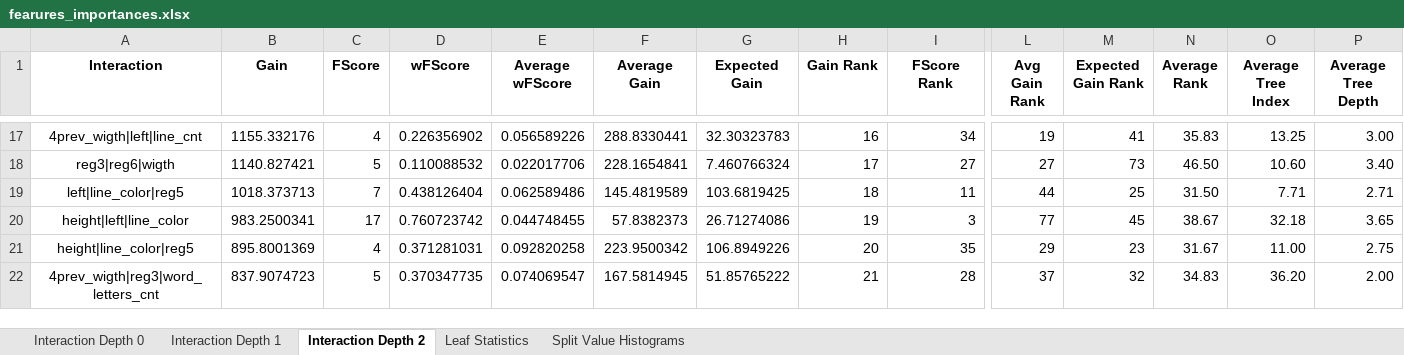
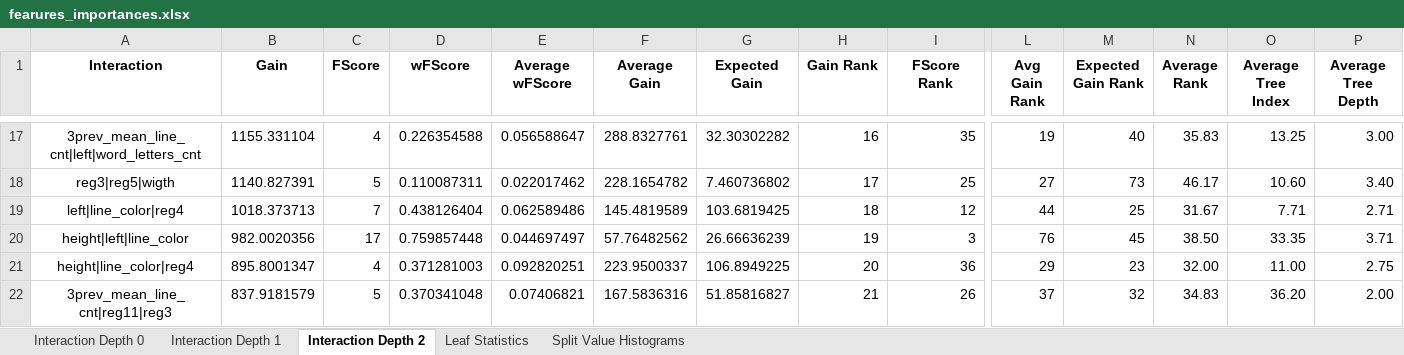
Before and after one commit to NastyBoget/document_structure_extraction, an Excel workbook: fearures_importances.xlsx, sheet Interaction Depth 2, drawn as a sheet; only a part is shown, gaps mark what is left out; values as stored, in another font and other column widths than the file's, no borders; removed rows and columns are numbered as before the commit, all else as after; rows hold the shown columns only; the diff covers the shown part only; the diff names each change by its address in the sheet, - before the commit and + after, or states it on an @@ line.

Commit message:
mean amount words 0.860291627186815

```diff
--- a/fearures_importances.xlsx (sheet Interaction Depth 2)
+++ b/fearures_importances.xlsx (sheet Interaction Depth 2)
-A17 (Interaction): 4prev_wigth|left|line_cnt
+A17 (Interaction): 3prev_mean_line_cnt|left|word_letters_cnt
-B17 (Gain): 1155.332176
+B17 (Gain): 1155.331104
-D17 (wFScore): 0.226356902
+D17 (wFScore): 0.226354588
-E17 (Average wFScore): 0.056589226
+E17 (Average wFScore): 0.056588647
-F17 (Average Gain): 288.8330441
+F17 (Average Gain): 288.8327761
-G17 (Expected Gain): 32.30323783
+G17 (Expected Gain): 32.30302282
-I17 (FScore Rank): 34
+I17 (FScore Rank): 35
-M17 (Expected Gain Rank): 41
+M17 (Expected Gain Rank): 40
-A18 (Interaction): reg3|reg6|wigth
+A18 (Interaction): reg3|reg5|wigth
-B18 (Gain): 1140.827421
+B18 (Gain): 1140.827391
-D18 (wFScore): 0.110088532
+D18 (wFScore): 0.110087311
-E18 (Average wFScore): 0.022017706
+E18 (Average wFScore): 0.022017462
-F18 (Average Gain): 228.1654841
+F18 (Average Gain): 228.1654782
-G18 (Expected Gain): 7.460766324
+G18 (Expected Gain): 7.460736802
-I18 (FScore Rank): 27
+I18 (FScore Rank): 25
-N18 (Average Rank): 46.50
+N18 (Average Rank): 46.17
-A19 (Interaction): left|line_color|reg5
+A19 (Interaction): left|line_color|reg4
-I19 (FScore Rank): 11
+I19 (FScore Rank): 12
-N19 (Average Rank): 31.50
+N19 (Average Rank): 31.67
-B20 (Gain): 983.2500341
+B20 (Gain): 982.0020356
-D20 (wFScore): 0.760723742
+D20 (wFScore): 0.759857448
-E20 (Average wFScore): 0.044748455
+E20 (Average wFScore): 0.044697497
-F20 (Average Gain): 57.8382373
+F20 (Average Gain): 57.76482562
-G20 (Expected Gain): 26.71274086
+G20 (Expected Gain): 26.66636239
-L20 (Avg Gain Rank): 77
+L20 (Avg Gain Rank): 76
-N20 (Average Rank): 38.67
+N20 (Average Rank): 38.50
-O20 (Average Tree Index): 32.18
+O20 (Average Tree Index): 33.35
-P20 (Average Tree Depth): 3.65
+P20 (Average Tree Depth): 3.71
-row 21: height|line_color|reg5 | 895.8001369 | 4 | 0.371281031 | 0.092820258 | 223.9500342 | 106.8949226 | 20 | 35 | 29 | 23 | 31.67 | 11.00 | 2.75
-row 22: 4prev_wigth|reg3|word_letters_cnt | 837.9074723 | 5 | 0.370347735 | 0.074069547 | 167.5814945 | 51.85765222 | 21 | 28 | 37 | 32 | 34.83 | 36.20 | 2.00
+row 21: height|line_color|reg4 | 895.8001347 | 4 | 0.371281003 | 0.092820251 | 223.9500337 | 106.8949225 | 20 | 36 | 29 | 23 | 32.00 | 11.00 | 2.75
+row 22: 3prev_mean_line_cnt|reg11|reg3 | 837.9181579 | 5 | 0.370341048 | 0.07406821 | 167.5836316 | 51.85816827 | 21 | 26 | 37 | 32 | 34.83 | 36.20 | 2.00
```
Also changed, not shown: 19 added rows, 19 removed rows and 271 edited cells elsewhere in this sheet, sheet Interaction Depth 1, sheet Interaction Depth 0, sheet Split Value Histograms, sheet Leaf Statistics, 31 other files.
